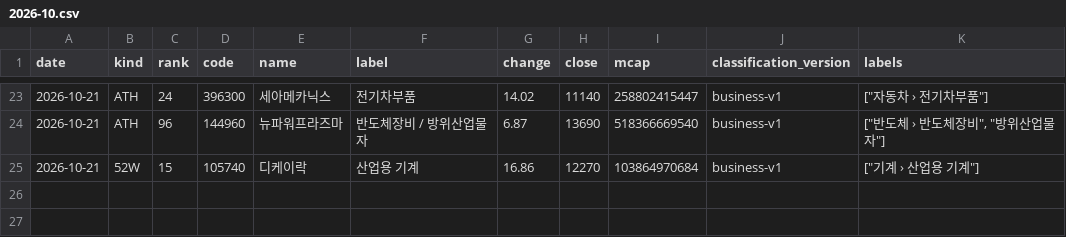
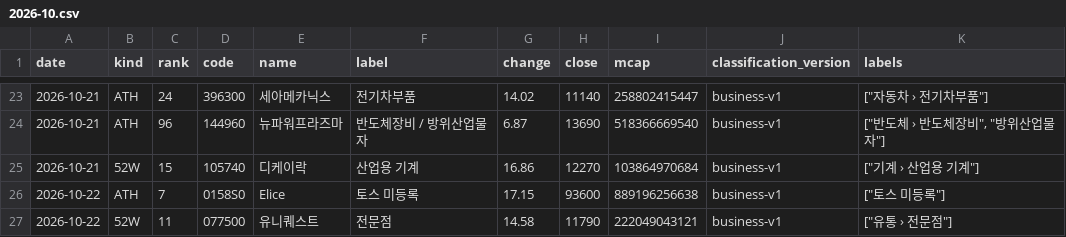
Before and after one commit to kk-aid/sector-mood, a CSV file: data/newhigh/kr/2026-10.csv, drawn as a sheet; only a part is shown, gaps mark what is left out; the diff names each change by its address in the sheet, - before the commit and + after, or states it on an @@ line.

```diff
--- a/data/newhigh/kr/2026-10.csv
+++ b/data/newhigh/kr/2026-10.csv
+row 26: 2026-10-22 | ATH | 7 | 0158S0 | Elice | 토스 미등록 | 17.15 | 93600 | 889196256638 | business-v1 | ["토스 미등록"]
+row 27: 2026-10-22 | 52W | 11 | 077500 | 유니퀘스트 | 전문점 | 14.58 | 11790 | 222049043121 | business-v1 | ["유통 › 전문점"]
```
Also changed, not shown: data/newhigh/jp/2026-10.csv, 6 other files.
